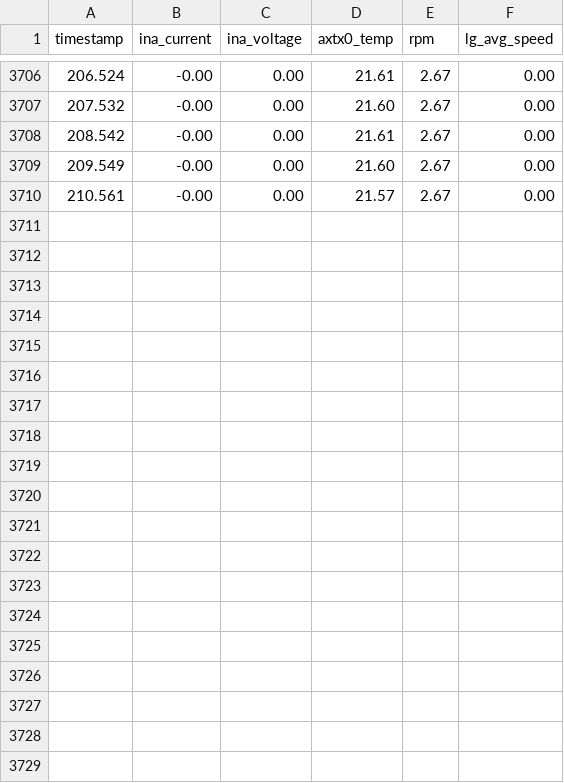
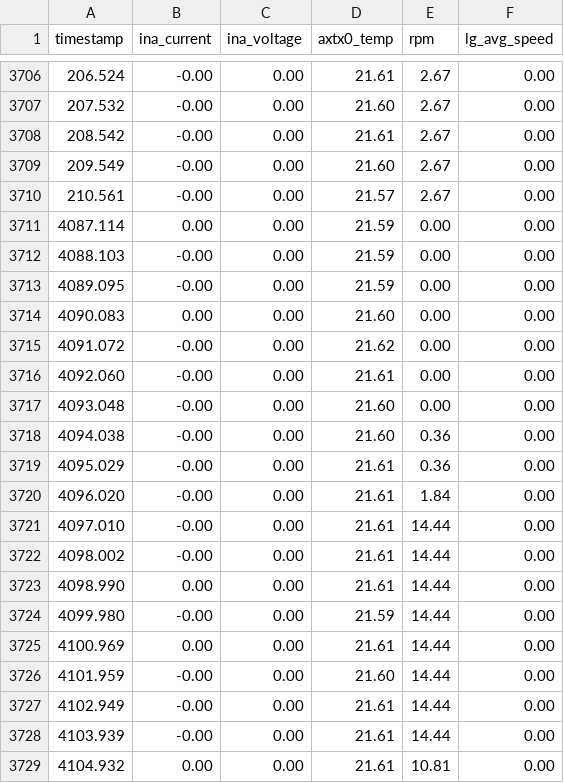
Before and after one commit to Sustaingineering/rms, a CSV file: MicrocontrollerTesting/sensor_data.csv, drawn as a sheet; only a part is shown, gaps mark what is left out; the diff covers the shown part only.

Commit message:
Implemented lightgate code, removed temperature sensor code (description)
Currently the temperature sensor appears to create a reading bottleneck in the code, which impedes the accuracy of the RPM that we see because there is a delay in the results being returned.

Therefore I removed commented out the temperature code, which means that collect_data.py does not currently work as intended because there is a one-off index error.

```diff
--- a/MicrocontrollerTesting/sensor_data.csv
+++ b/MicrocontrollerTesting/sensor_data.csv
@@ -3710 +3710,20 @@ timestamp,ina_current,ina_voltage,axtx0_temp,rpm,lg_avg_speed
 210.561,-0.00, 0.00, 21.57, 2.67, 0.00
+4087.114, 0.00, 0.00, 21.59, 0.00, 0.00
+4088.103,-0.00, 0.00, 21.59, 0.00, 0.00
+4089.095,-0.00, 0.00, 21.59, 0.00, 0.00
+4090.083, 0.00, 0.00, 21.60, 0.00, 0.00
+4091.072,-0.00, 0.00, 21.62, 0.00, 0.00
+4092.060,-0.00, 0.00, 21.61, 0.00, 0.00
+4093.048,-0.00, 0.00, 21.60, 0.00, 0.00
+4094.038,-0.00, 0.00, 21.60, 0.36, 0.00
+4095.029,-0.00, 0.00, 21.61, 0.36, 0.00
+4096.020,-0.00, 0.00, 21.61, 1.84, 0.00
+4097.010,-0.00, 0.00, 21.61,14.44, 0.00
+4098.002,-0.00, 0.00, 21.61,14.44, 0.00
+4098.990, 0.00, 0.00, 21.61,14.44, 0.00
+4099.980,-0.00, 0.00, 21.59,14.44, 0.00
+4100.969, 0.00, 0.00, 21.61,14.44, 0.00
+4101.959,-0.00, 0.00, 21.60,14.44, 0.00
+4102.949,-0.00, 0.00, 21.61,14.44, 0.00
+4103.939,-0.00, 0.00, 21.61,14.44, 0.00
+4104.932, 0.00, 0.00, 21.61,10.81, 0.00
```
Also changed, not shown: 13 added rows elsewhere in this file, 3 other files.
